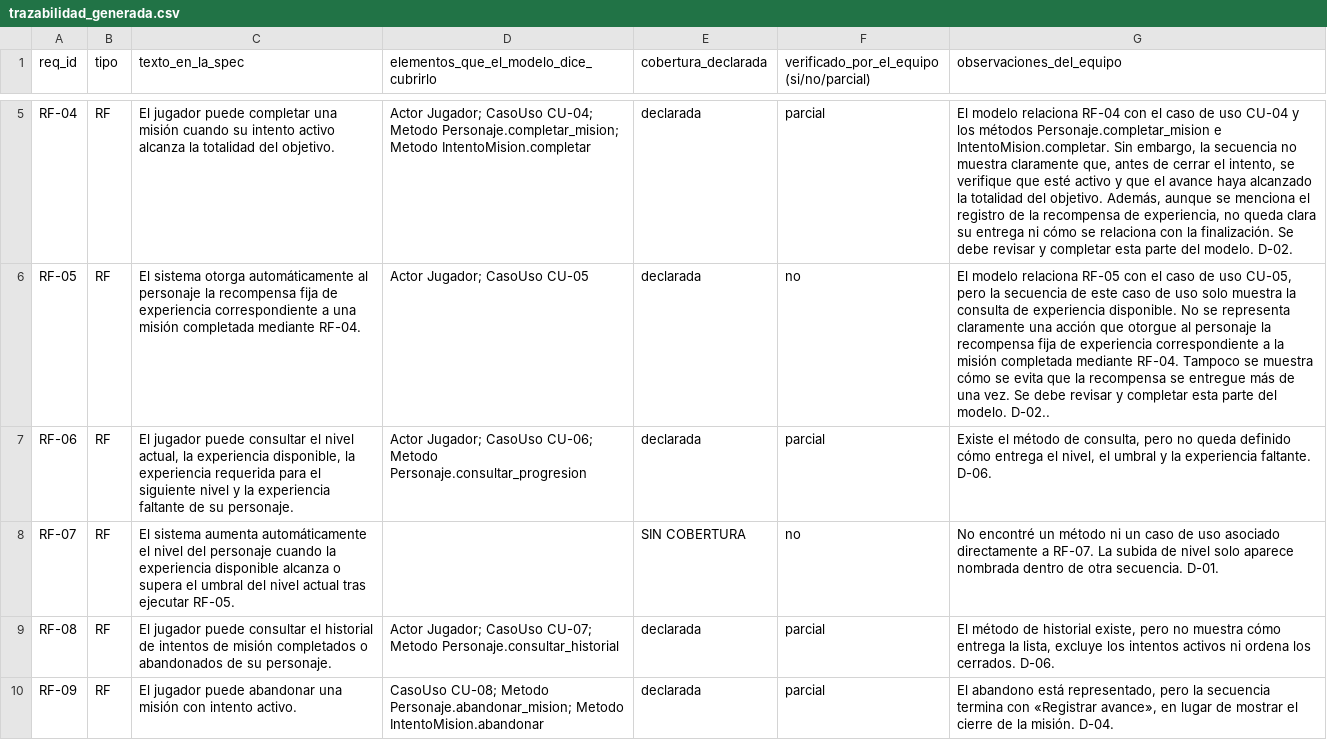
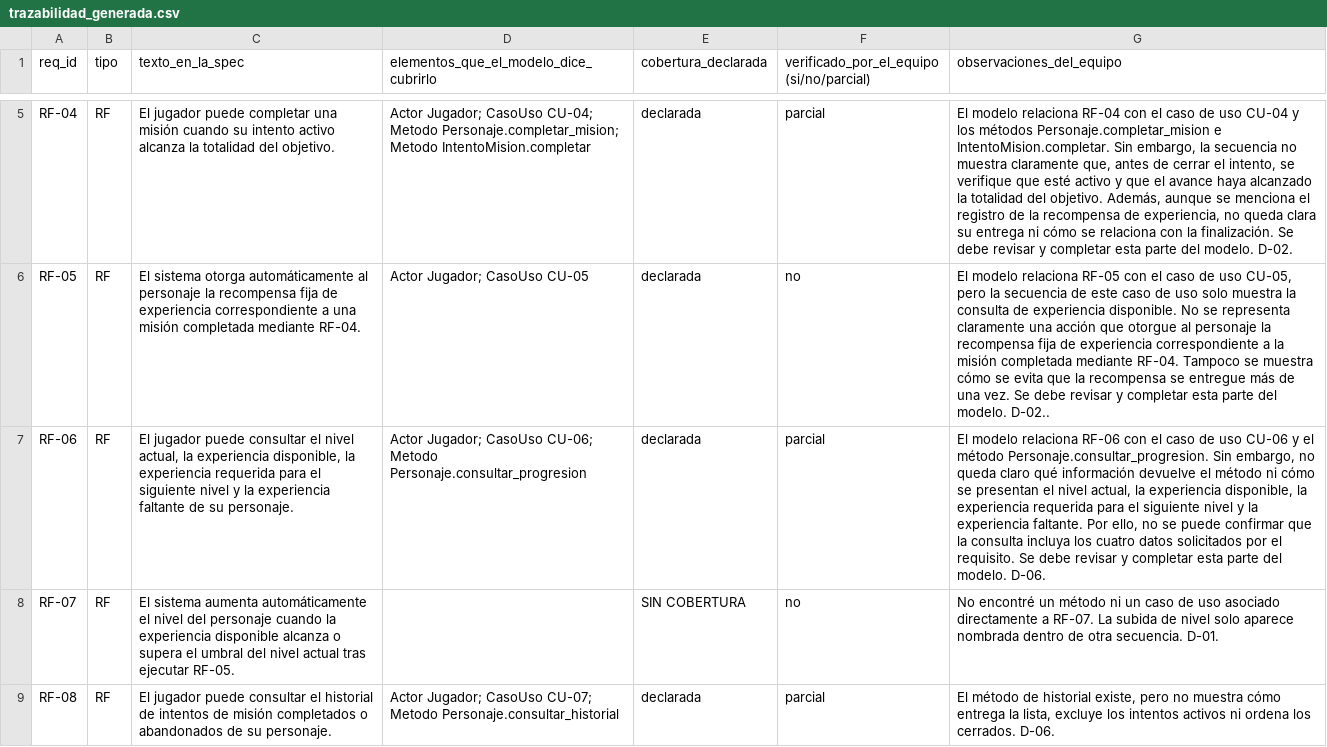
Before and after one commit to stephannynayleth01-coder/analisis-final-g4, a CSV file: salida/trazabilidad_generada.csv, drawn as a sheet; only a part is shown, gaps mark what is left out; the shorter side is filled out with more unchanged rows; the diff names each change by its address in the sheet, - before the commit and + after, or states it on an @@ line.

Commit message:
Update trazabilidad_generada.csv with new requirements

```diff
--- a/salida/trazabilidad_generada.csv
+++ b/salida/trazabilidad_generada.csv
-G7 (observaciones_del_equipo): Existe el método de consulta, pero no queda definido cómo entrega el nivel, el umbral y la experiencia faltante. D-06.
+G7 (observaciones_del_equipo): El modelo relaciona RF-06 con el caso de uso CU-06 y el método Personaje.consultar_progresion. Sin embargo, no queda claro qué información devuelve el método ni cómo se presentan el nivel actual, la experiencia disponible, la experiencia requerida para el siguiente nivel y la experiencia faltante. Por ello, no se puede confirmar que la consulta incluya los cuatro datos solicitados por el requisito. Se debe revisar y completar esta parte del modelo. D-06.
```
